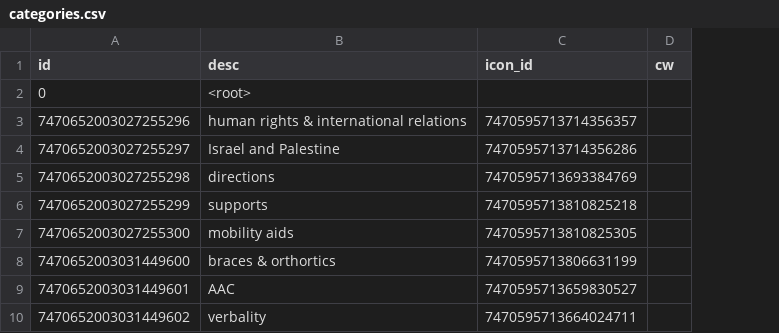
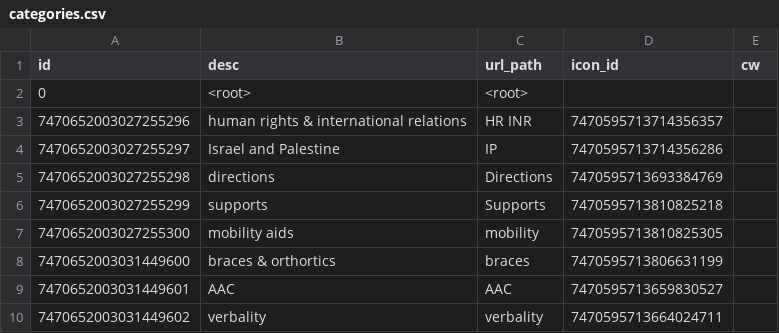
Before and after one commit to goldstargloww/aacil, a CSV file: site/database/categories.csv, drawn as a sheet; only a part is shown; the diff names each change by its address in the sheet, - before the commit and + after, or states it on an @@ line.

Commit message:
Categories *do* need a URL path

```diff
--- a/site/database/categories.csv
+++ b/site/database/categories.csv
+column C (url_path), rows 2-10: <root> | HR INR | IP | Directions | Supports | mobility | braces | AAC | verbality
```
Also changed, not shown: 2 other files.
